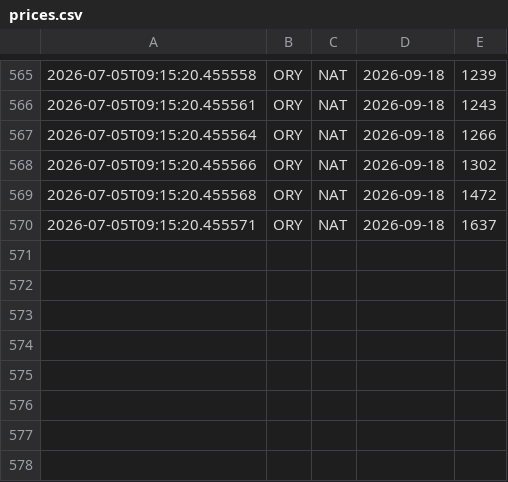
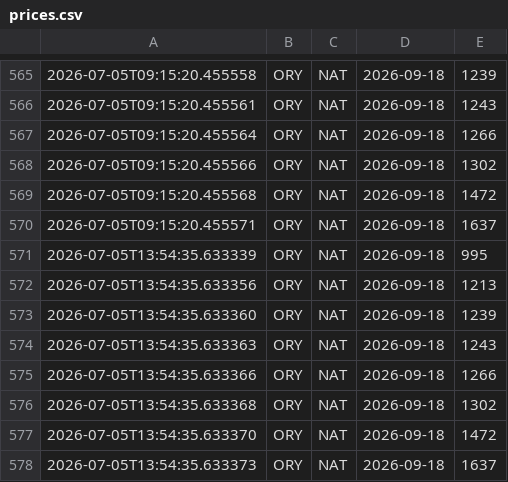
Before and after one commit to pauloeugenio/flypass, a CSV file: data/prices.csv, drawn as a sheet; only a part is shown, gaps mark what is left out.

Commit message:
Update flight prices

```diff
--- a/data/prices.csv
+++ b/data/prices.csv
@@ -570 +570,9 @@
 2026-07-05T09:15:20.455571,ORY,NAT,2026-09-18,1637,,
+2026-07-05T13:54:35.633339,ORY,NAT,2026-09-18,995,,
+2026-07-05T13:54:35.633356,ORY,NAT,2026-09-18,1213,,
+2026-07-05T13:54:35.633360,ORY,NAT,2026-09-18,1239,,
+2026-07-05T13:54:35.633363,ORY,NAT,2026-09-18,1243,,
+2026-07-05T13:54:35.633366,ORY,NAT,2026-09-18,1266,,
+2026-07-05T13:54:35.633368,ORY,NAT,2026-09-18,1302,,
+2026-07-05T13:54:35.633370,ORY,NAT,2026-09-18,1472,,
+2026-07-05T13:54:35.633373,ORY,NAT,2026-09-18,1637,,
```
